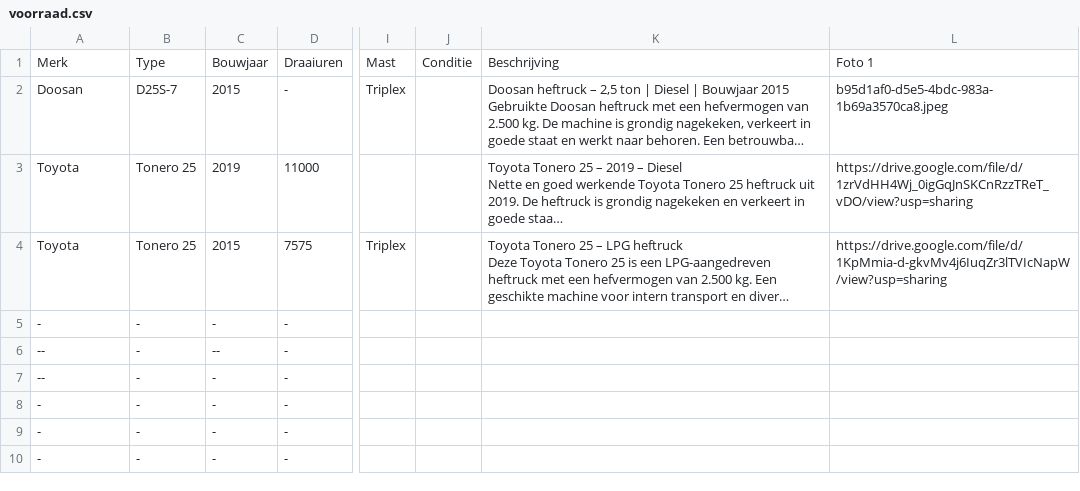
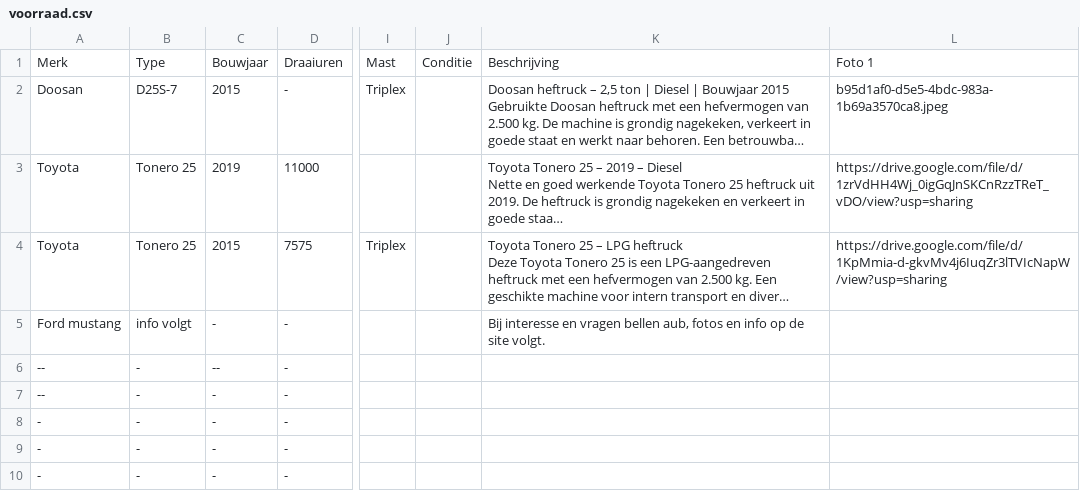
Before and after one commit to b-spaansen/bspaansen-site, a CSV file: voorraad.csv, drawn as a sheet; only a part is shown, gaps mark what is left out; long unchanged cells end in …; the diff names each change by its address in the sheet, - before the commit and + after, or states it on an @@ line.

Commit message:
Voorraad bijgewerkt vanuit Google Sheet

```diff
--- a/voorraad.csv
+++ b/voorraad.csv
-A5: -
+A5: Ford mustang
-B5: -
+B5: info volgt
-K5: (empty)
+K5: Bij interesse en vragen bellen aub, fotos en info op de site volgt.
```
